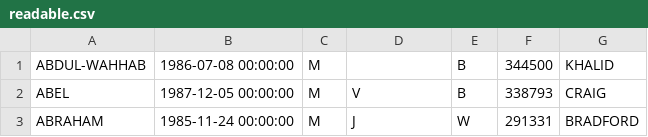
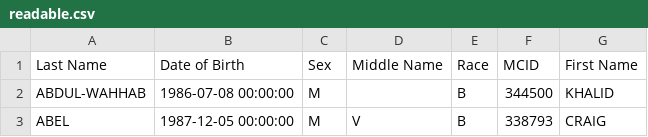
Before and after one commit to frankenbeanies/mcjailcensus, a CSV file: docs/readable.csv, drawn as a sheet; only a part is shown; the shorter side is filled out with more unchanged rows.

Commit message:
Added header column to csv script

```diff
--- a/docs/readable.csv
+++ b/docs/readable.csv
@@ -1 +1,2 @@
+Last Name, Date of Birth, Sex, Middle Name, Race, MCID, First Name
 ABDUL-WAHHAB,1986-07-08 00:00:00,M,,B,344500,KHALID
```
Also changed, not shown: 1 other file.
